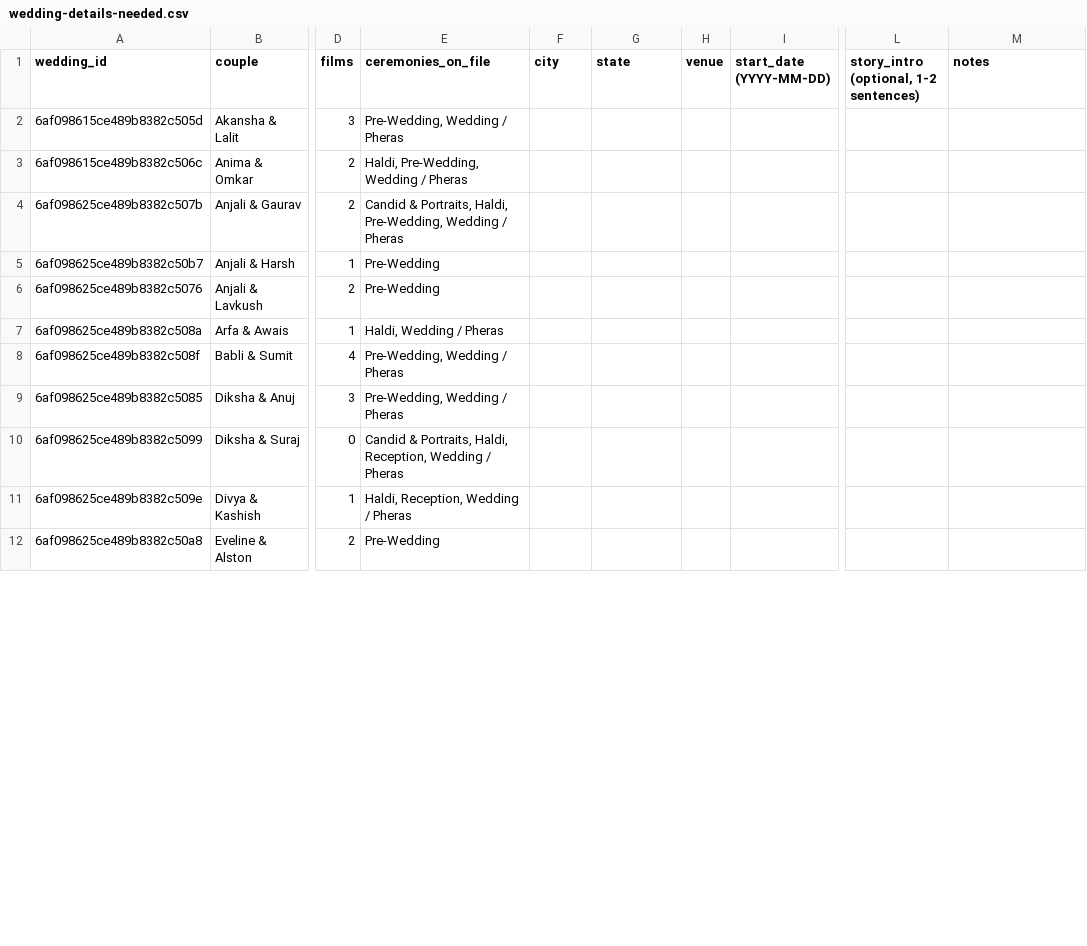
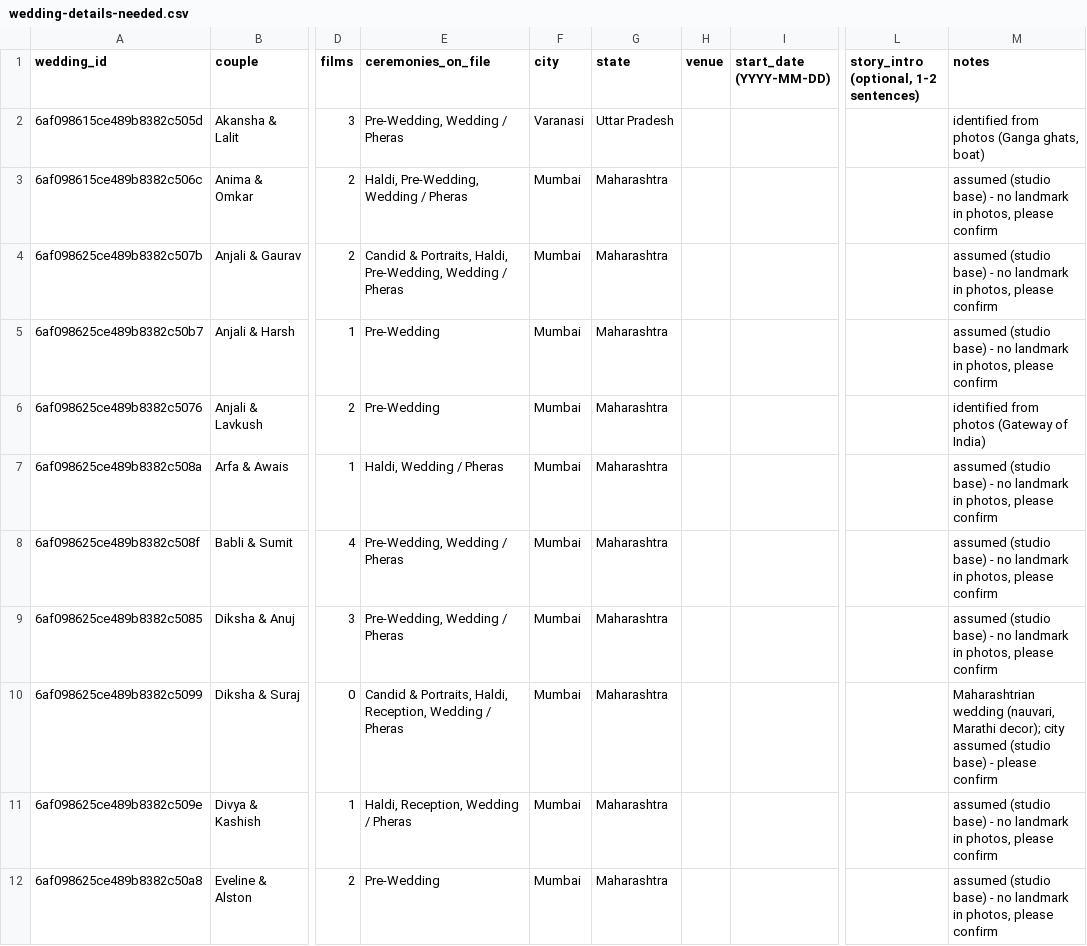
Before and after one commit to AkshaySingh91/weddingBoys, a CSV file: docs/data/wedding-details-needed.csv, drawn as a sheet; only a part is shown, gaps mark what is left out; the diff covers the shown part only; the diff names each change by its address in the sheet, - before the commit and + after, or states it on an @@ line.

Commit message:
Fill wedding locations from photos and publish ready drafts
Locations identified from landmarks where visible (Varanasi ghats, Gateway of
India, Shaniwar Wada, Kashmir valley, Rajasthan palace); others default to the
studio base and are marked in the sheet for confirmation.

```diff
--- a/docs/data/wedding-details-needed.csv
+++ b/docs/data/wedding-details-needed.csv
-F2 (city): (empty)
+F2 (city): Varanasi
-G2 (state): (empty)
+G2 (state): Uttar Pradesh
-M2 (notes): (empty)
+M2 (notes): identified from photos (Ganga ghats, boat)
-F3:F12 (city): (empty)
+F3:F12 (city): Mumbai
-G3:G12 (state): (empty)
+G3:G12 (state): Maharashtra
-M3:M5 (notes): (empty)
+M3:M5 (notes): assumed (studio base) - no landmark in photos, please confirm
-M6 (notes): (empty)
+M6 (notes): identified from photos (Gateway of India)
-M7:M9 (notes): (empty)
+M7:M9 (notes): assumed (studio base) - no landmark in photos, please confirm
-M10 (notes): (empty)
+M10 (notes): Maharashtrian wedding (nauvari, Marathi decor); city assumed (studio base) - please confirm
-M11:M12 (notes): (empty)
+M11:M12 (notes): assumed (studio base) - no landmark in photos, please confirm
```
Also changed, not shown: 39 edited cells elsewhere in this file, 1 other file.
